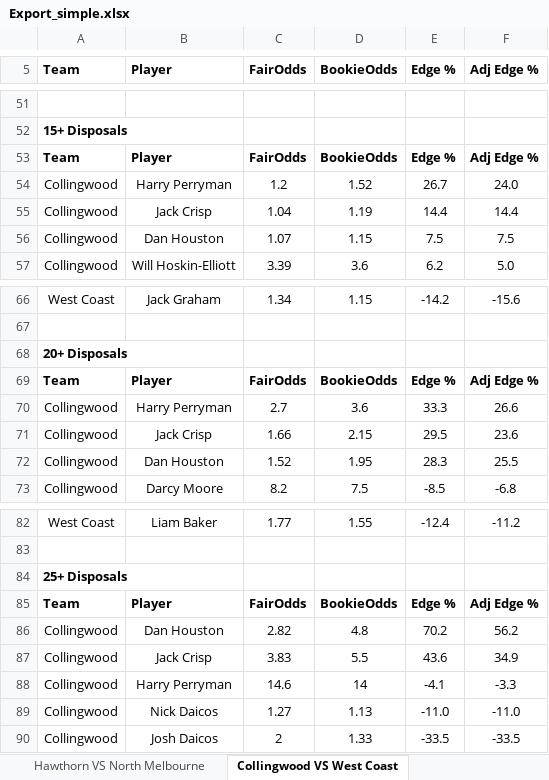
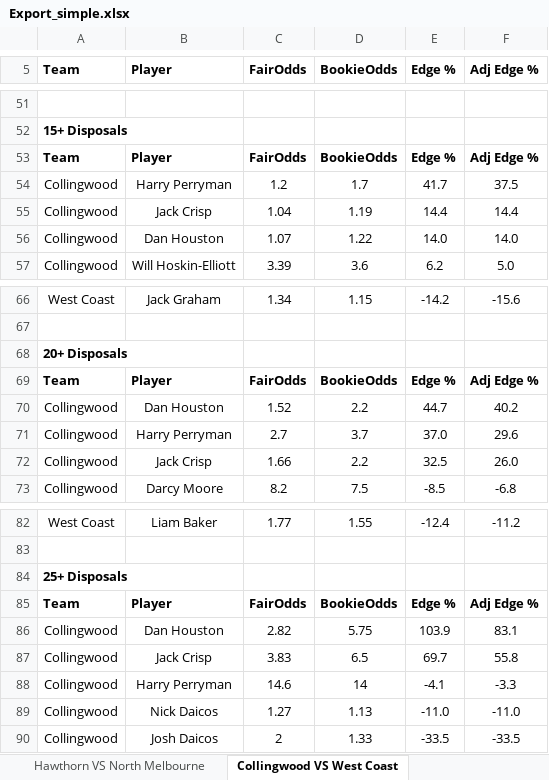
Before and after one commit to aflmodel/afl-dashboard-app, an Excel workbook: Export_simple.xlsx, sheet Collingwood VS West Coast, drawn as a sheet; only a part is shown, gaps mark what is left out; values as stored, in another font and other column widths than the file's, no borders; removed rows and columns are numbered as before the commit, all else as after; the diff names each change by its address in the sheet, - before the commit and + after, or states it on an @@ line.

```diff
--- a/Export_simple.xlsx (sheet Collingwood VS West Coast)
+++ b/Export_simple.xlsx (sheet Collingwood VS West Coast)
-D54 (BookieOdds): 1.52
+D54 (BookieOdds): 1.7
-E54 (Edge %): 26.7
+E54 (Edge %): 41.7
-F54 (Adj Edge %): 24.0
+F54 (Adj Edge %): 37.5
-D56 (BookieOdds): 1.15
+D56 (BookieOdds): 1.22
-E56 (Edge %): 7.5
+E56 (Edge %): 14.0
-F56 (Adj Edge %): 7.5
+F56 (Adj Edge %): 14.0
+row 70: Collingwood | Dan Houston | 1.52 | 2.2 | 44.7 | 40.2
-D71 (BookieOdds): 3.6
+D71 (BookieOdds): 3.7
-E71 (Edge %): 33.3
+E71 (Edge %): 37.0
-F71 (Adj Edge %): 26.6
+F71 (Adj Edge %): 29.6
-D72 (BookieOdds): 2.15
+D72 (BookieOdds): 2.2
-E72 (Edge %): 29.5
+E72 (Edge %): 32.5
-F72 (Adj Edge %): 23.6
+F72 (Adj Edge %): 26.0
-row 72: Collingwood | Dan Houston | 1.52 | 1.95 | 28.3 | 25.5
-D86 (BookieOdds): 4.8
+D86 (BookieOdds): 5.75
-E86 (Edge %): 70.2
+E86 (Edge %): 103.9
-F86 (Adj Edge %): 56.2
+F86 (Adj Edge %): 83.1
-D87 (BookieOdds): 5.5
+D87 (BookieOdds): 6.5
-E87 (Edge %): 43.6
+E87 (Edge %): 69.7
-F87 (Adj Edge %): 34.9
+F87 (Adj Edge %): 55.8
```
Also changed, not shown: sheet Gold Coast VS Melbourne, sheet Fremantle VS St Kilda, sheet Richmond VS Adelaide, sheet Hawthorn VS North Melbourne, sheet Sydney VS Western Bulldogs, sheet Port Adelaide VS Carlton, 19 other files.
